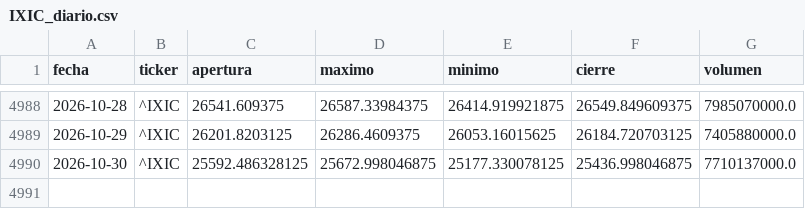
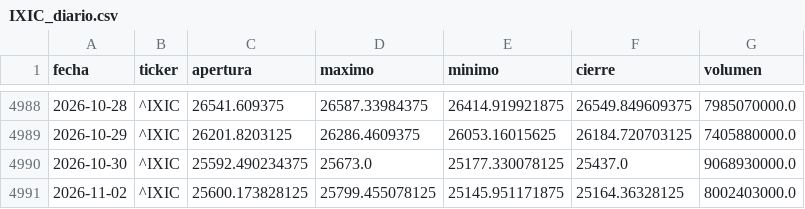
Before and after one commit to theosantacruz13-coder/Panel-bolsa-usa, a CSV file: datos/csv/IXIC_diario.csv, drawn as a sheet; only a part is shown, gaps mark what is left out.

```diff
--- a/datos/csv/IXIC_diario.csv
+++ b/datos/csv/IXIC_diario.csv
@@ -4989,2 +4989,3 @@ fecha,ticker,apertura,maximo,minimo,cierre,volumen
 2026-10-29,^IXIC,26201.8203125,26286.4609375,26053.16015625,26184.720703125,7405880000.0
-2026-10-30,^IXIC,25592.486328125,25672.998046875,25177.330078125,25436.998046875,7710137000.0
+2026-10-30,^IXIC,25592.490234375,25673.0,25177.330078125,25437.0,9068930000.0
+2026-11-02,^IXIC,25600.173828125,25799.455078125,25145.951171875,25164.36328125,8002403000.0
```
Also changed, not shown: datos/csv/DIA_diario.csv, datos/csv/DJI_diario.csv, 18 other files.
